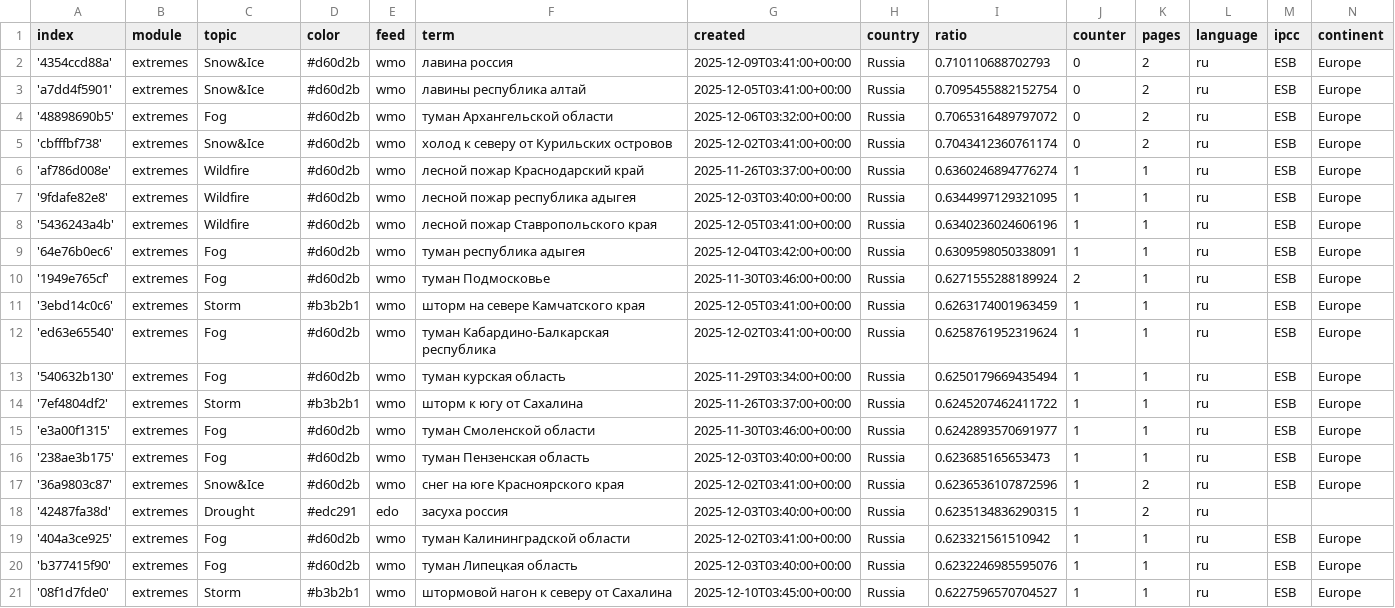
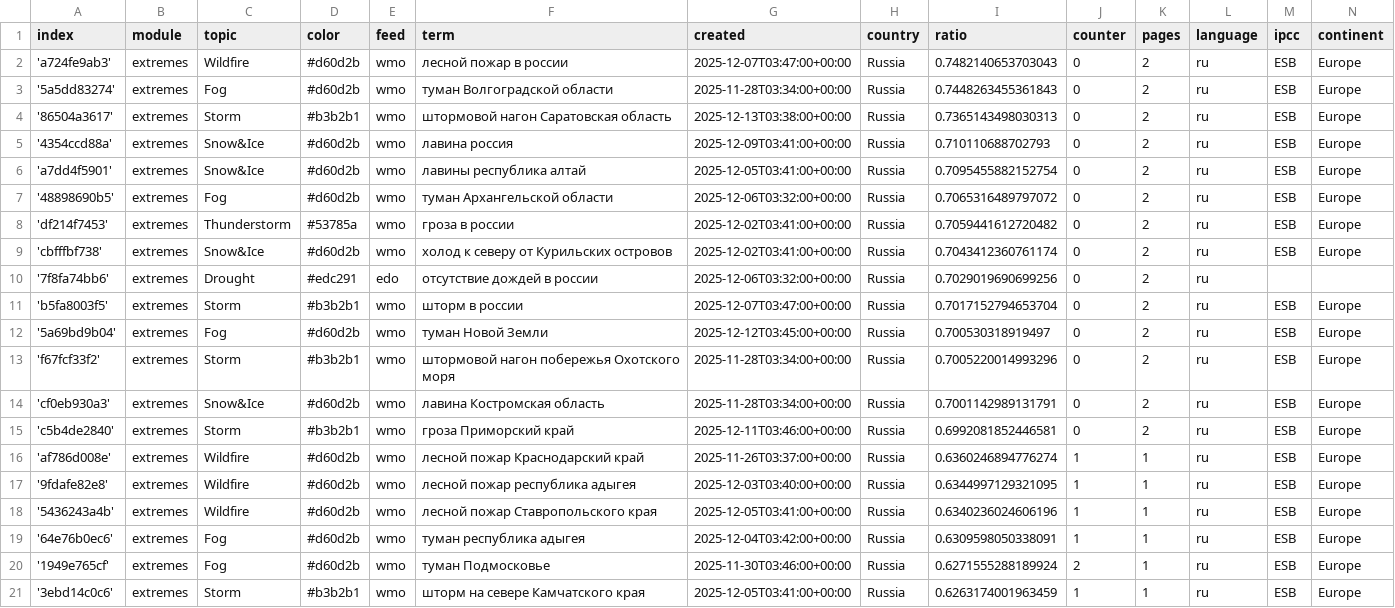
Before and after one commit to Leoniews/russianExtremes, a CSV file: terms.csv, drawn as a sheet; only a part is shown; the shorter side is filled out with more unchanged rows.

Commit message:
Commit from GitHub Actions (import:0.0)

```diff
--- a/terms.csv
+++ b/terms.csv
@@ -1,2 +1,5 @@
 index,module,topic,color,feed,term,created,country,ratio,counter,pages,language,ipcc,continent
+'a724fe9ab3',extremes,Wildfire,#d60d2b,wmo,лесной пожар в россии,2025-12-07T03:47:00+00:00,Russia,0.7482140653703043,0,2,ru,ESB,Europe
+'5a5dd83274',extremes,Fog,#d60d2b,wmo,туман Волгоградской области,2025-11-28T03:34:00+00:00,Russia,0.7448263455361843,0,2,ru,ESB,Europe
+'86504a3617',extremes,Storm,#b3b2b1,wmo,штормовой нагон Саратовская область,2025-12-13T03:38:00+00:00,Russia,0.7365143498030313,0,2,ru,ESB,Europe
 '4354ccd88a',extremes,Snow&Ice,#d60d2b,wmo,лавина россия,2025-12-09T03:41:00+00:00,Russia,0.710110688702793,0,2,ru,ESB,Europe
@@ -4,3 +7,10 @@ index,module,topic,color,feed,term,created,country,ratio,counter,pages,language,
 '48898690b5',extremes,Fog,#d60d2b,wmo,туман Архангельской области,2025-12-06T03:32:00+00:00,Russia,0.7065316489797072,0,2,ru,ESB,Europe
+'df214f7453',extremes,Thunderstorm,#53785a,wmo,гроза в россии,2025-12-02T03:41:00+00:00,Russia,0.7059441612720482,0,2,ru,ESB,Europe
 'cbfffbf738',extremes,Snow&Ice,#d60d2b,wmo,холод к северу от Курильских островов,2025-12-02T03:41:00+00:00,Russia,0.7043412360761174,0,2,ru,ESB,Europe
+'7f8fa74bb6',extremes,Drought,#edc291,edo,отсутствие дождей в россии,2025-12-06T03:32:00+00:00,Russia,0.7029019690699256,0,2,ru,,
+'b5fa8003f5',extremes,Storm,#b3b2b1,wmo,шторм в россии,2025-12-07T03:47:00+00:00,Russia,0.7017152794653704,0,2,ru,ESB,Europe
+'5a69bd9b04',extremes,Fog,#d60d2b,wmo,туман Новой Земли,2025-12-12T03:45:00+00:00,Russia,0.700530318919497,0,2,ru,ESB,Europe
+'f67fcf33f2',extremes,Storm,#b3b2b1,wmo,штормовой нагон побережья Охотского моря,2025-11-28T03:34:00+00:00,Russia,0.7005220014993296,0,2,ru,ESB,Europe
+'cf0eb930a3',extremes,Snow&Ice,#d60d2b,wmo,лавина Костромская область,2025-11-28T03:34:00+00:00,Russia,0.7001142989131791,0,2,ru,ESB,Europe
+'c5b4de2840',extremes,Storm,#b3b2b1,wmo,гроза Приморский край,2025-12-11T03:46:00+00:00,Russia,0.6992081852446581,0,2,ru,ESB,Europe
 'af786d008e',extremes,Wildfire,#d60d2b,wmo,лесной пожар Краснодарский край,2025-11-26T03:37:00+00:00,Russia,0.6360246894776274,1,1,ru,ESB,Europe
```
